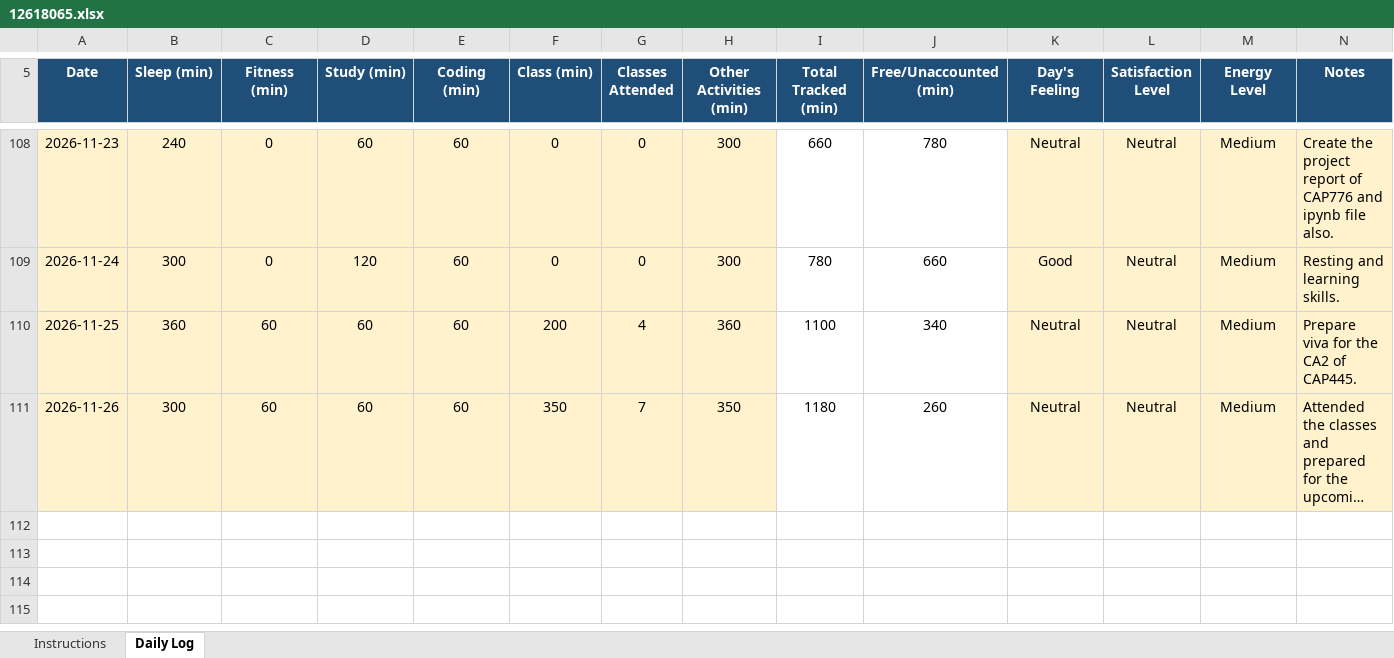
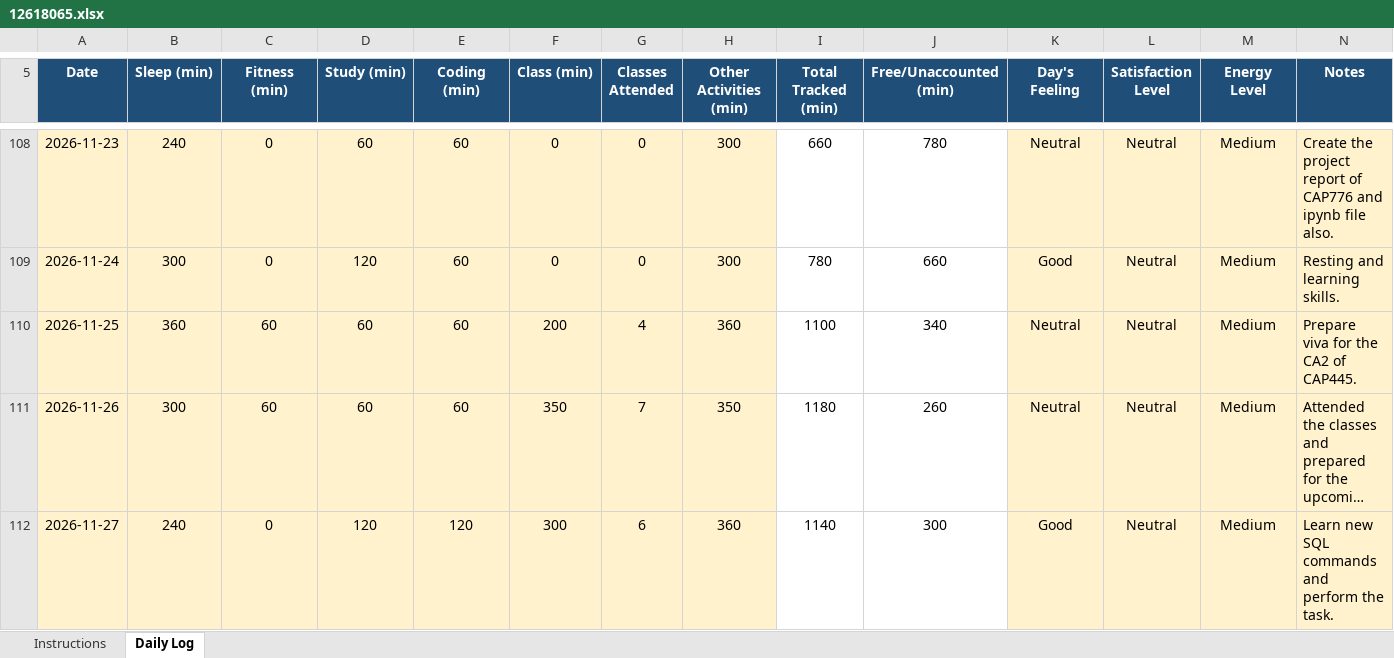
Before and after one commit to happysinghrajput8910-hue/CAP776, an Excel workbook: 12618065.xlsx, sheet Daily Log, drawn as a sheet; only a part is shown, gaps mark what is left out; long unchanged cells end in …; values as stored, in another font and other column widths than the file's, no borders; conditional formats not drawn; the diff names each change by its address in the sheet, - before the commit and + after, or states it on an @@ line.

Commit message:
Update

```diff
--- a/12618065.xlsx (sheet Daily Log)
+++ b/12618065.xlsx (sheet Daily Log)
+row 112: 2026-11-27 | 240 | 0 | 120 | 120 | 300 | 6 | 360 | 1140 | 300 | Good | Neutral | Medium | Learn new SQL commands and perform the task.
```
